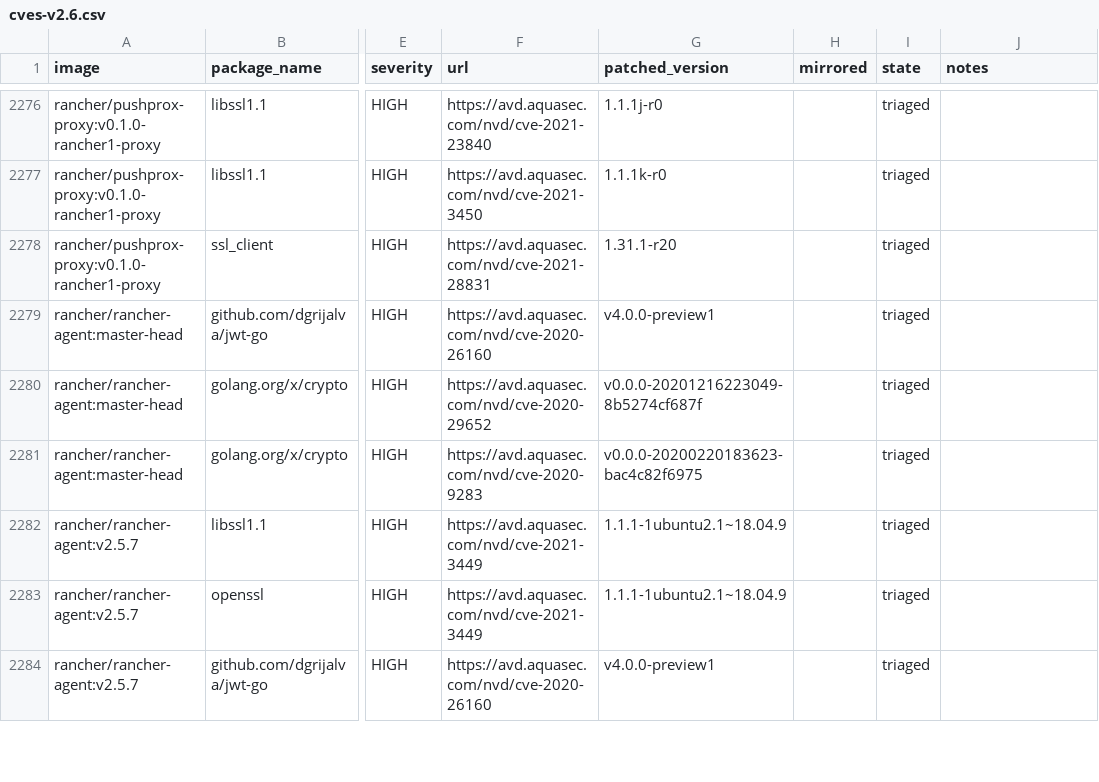
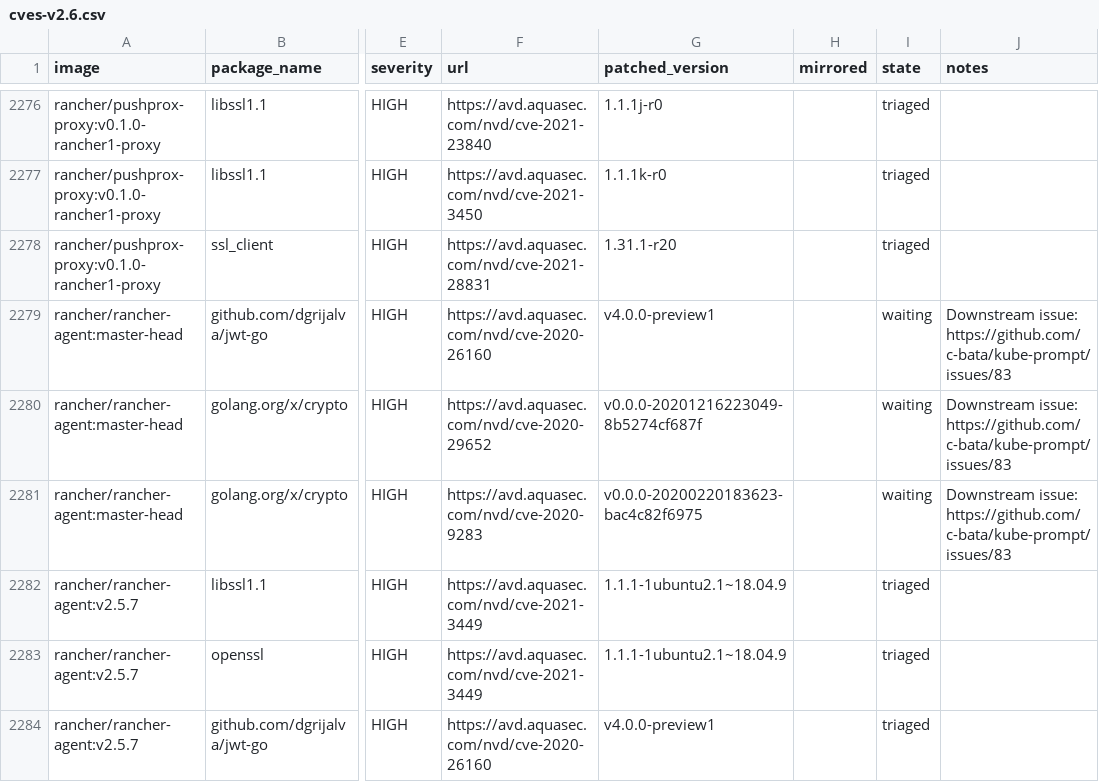
Before and after one commit to jiaqiluo/image-scanning, a CSV file: docs/_data/cves-v2.6.csv, drawn as a sheet; only a part is shown, gaps mark what is left out; the diff names each change by its address in the sheet, - before the commit and + after, or states it on an @@ line.

Commit message:
Add notes for rancher-agent CVE
The CVE involves issues in a dependancy. An issue has been created for
that dependency and we are waiting for a response.

```diff
--- a/docs/_data/cves-v2.6.csv
+++ b/docs/_data/cves-v2.6.csv
-I2279:I2281 (state): triaged
+I2279:I2281 (state): waiting
-J2279:J2281 (notes): (empty)
+J2279:J2281 (notes): Downstream issue: https://github.com/c-bata/kube-prompt/issues/83
```
